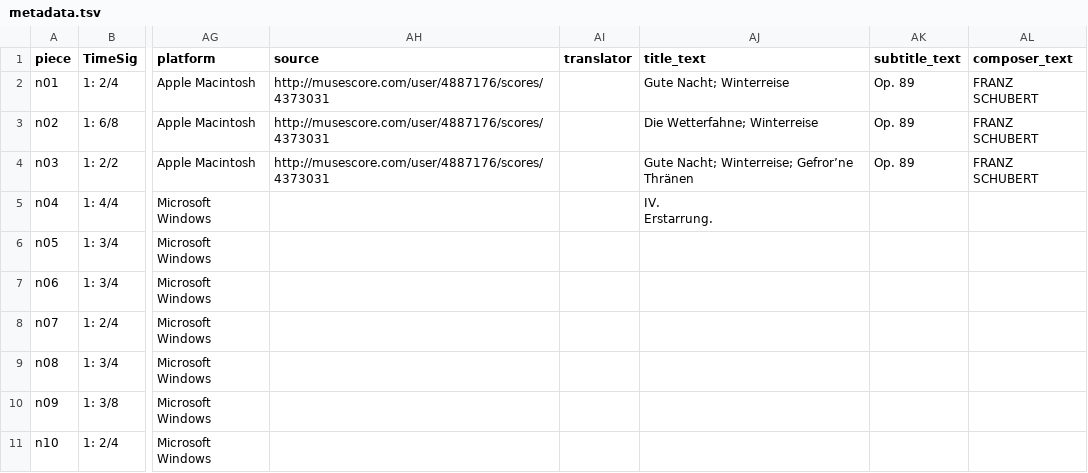
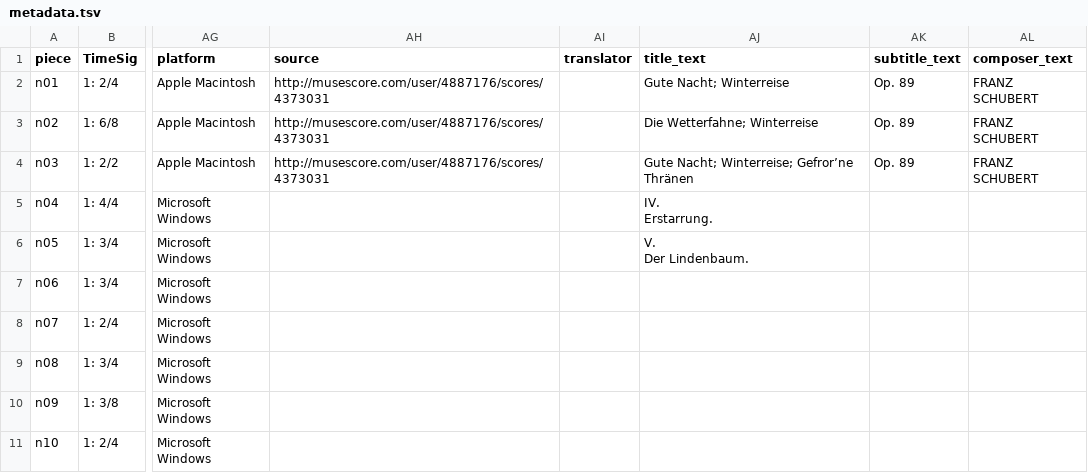
Before and after one commit to DCMLab/schubert_winterreise, a TSV file: metadata.tsv, drawn as a sheet; only a part is shown, gaps mark what is left out; ↵ is a line break in a cell; the diff names each change by its address in the sheet, - before the commit and + after, or states it on an @@ line.

Commit message:
Adds title to no05, makes tempo invisible; 45 and 47: VI => bVI

```diff
--- a/metadata.tsv
+++ b/metadata.tsv
-AJ6 (title_text): (empty)
+AJ6 (title_text): V. ↵ Der Lindenbaum.
```
Also changed, not shown: harmonies/n05.harmonies.tsv, reviewed/n05_reviewed.tsv, 3 other files.
